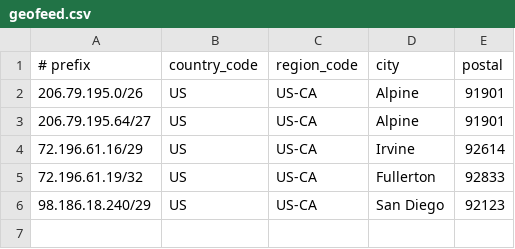
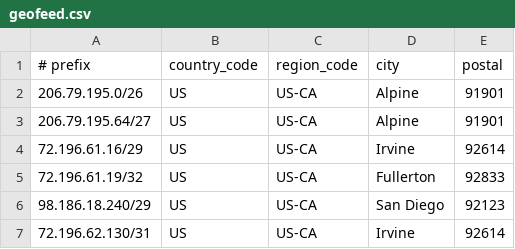
Before and after one commit to cp-rapidscale/GeoIP, a CSV file: geofeed.csv, drawn as a sheet.

Commit message:
Update geofeed.csv

```diff
--- a/geofeed.csv
+++ b/geofeed.csv
@@ -6 +6,2 @@
 98.186.18.240/29,US,US-CA,San Diego,92123
+72.196.62.130/31,US,US-CA,Irvine,92614
```
